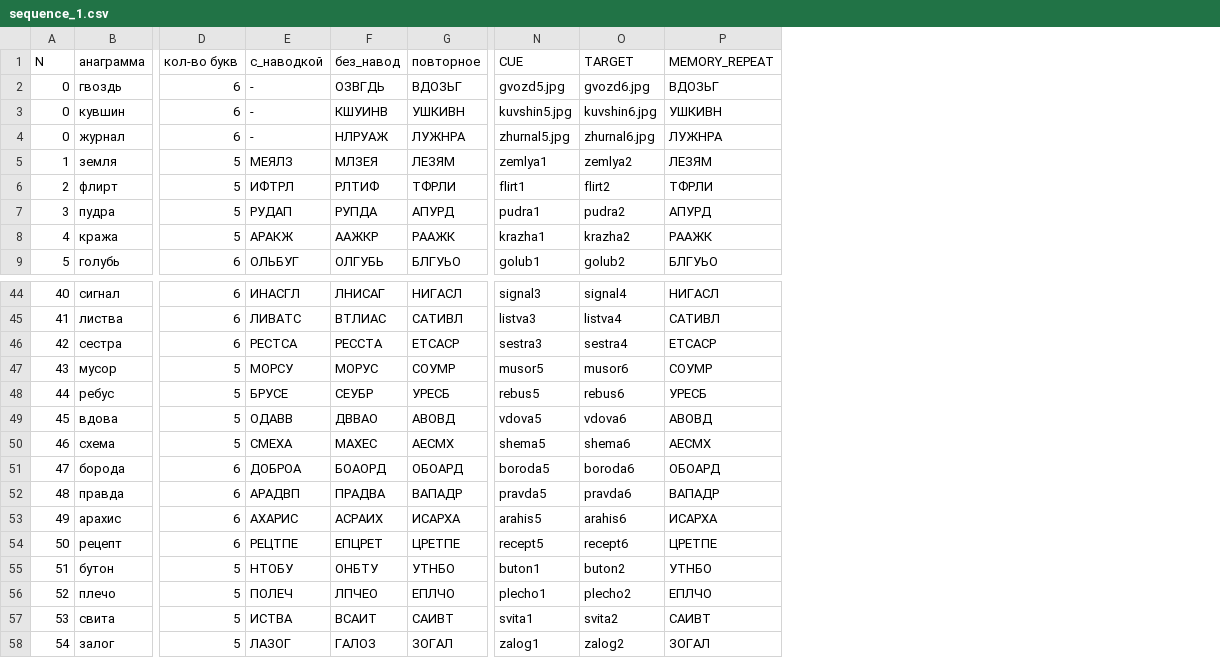
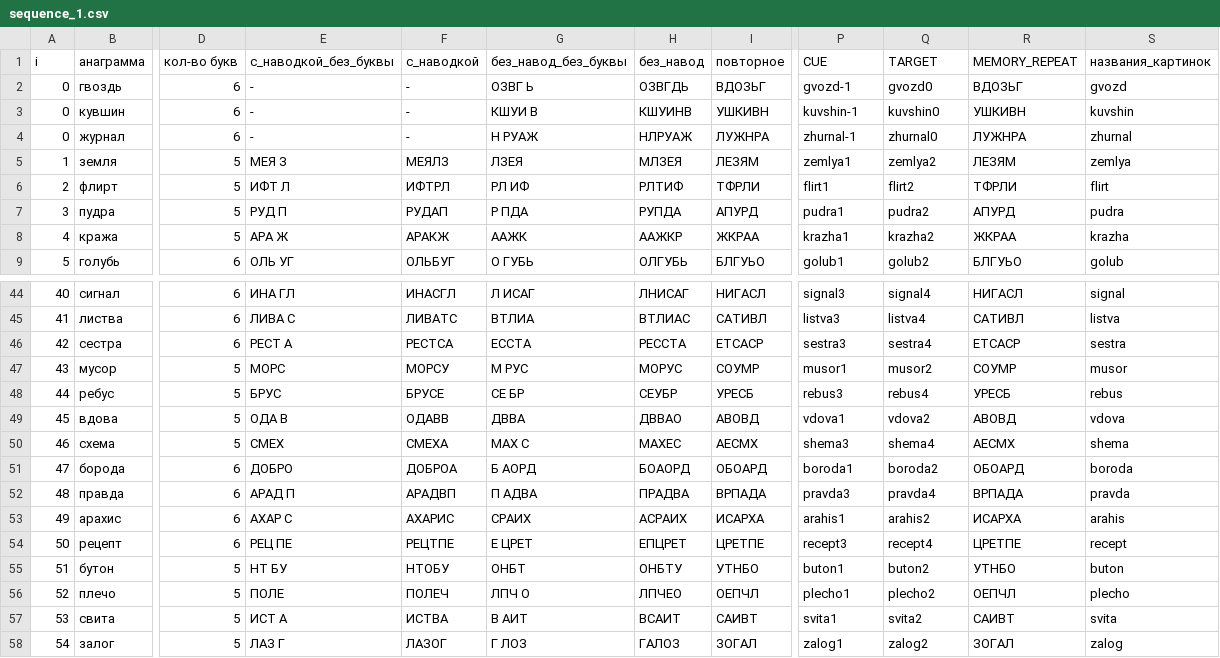
Before and after one commit to Disengager/Disengager.github.io, a CSV file: exp/anagramm-web-export/static/sequence_1.csv, drawn as a sheet; only a part is shown, gaps mark what is left out; addresses are those after the commit; the diff covers the shown part only; the diff names each change by its address in the sheet, - before the commit and + after, or states it on an @@ line.

```diff
--- a/exp/anagramm-web-export/static/sequence_1.csv
+++ b/exp/anagramm-web-export/static/sequence_1.csv
+column E (с_наводкой_без_буквы), rows 2-9: - | - | - | МЕЯ З | ИФТ Л | РУД П | АРА Ж | ОЛЬ УГ; rows 44-58: ИНА ГЛ | ЛИВА С | РЕСТ А | МОРС | БРУС | ОДА В | СМЕХ | ДОБРО | АРАД П | АХАР С | РЕЦ ПЕ | НТ БУ | ПОЛЕ | ИСТ А | ЛАЗ Г
+column G (без_навод_без_буквы), rows 2-9: ОЗВГ Ь | КШУИ В | Н РУАЖ | ЛЗЕЯ | РЛ ИФ | Р ПДА | ААЖК | О ГУБЬ; rows 44-58: Л ИСАГ | ВТЛИА | ЕССТА | М РУС | СЕ БР | ДВВА | МАХ С | Б АОРД | П АДВА | СРАИХ | Е ЦРЕТ | ОНБТ | ЛПЧ О | В АИТ | Г ЛОЗ
+column S (названия_картинок), rows 2-9: gvozd | kuvshin | zhurnal | zemlya | flirt | pudra | krazha | golub; rows 44-58: signal | listva | sestra | musor | rebus | vdova | shema | boroda | pravda | arahis | recept | buton | plecho | svita | zalog
-A1: N
+A1: i
-P2 (CUE): gvozd5.jpg
+P2 (CUE): gvozd-1
-Q2 (TARGET): gvozd6.jpg
+Q2 (TARGET): gvozd0
-P3 (CUE): kuvshin5.jpg
+P3 (CUE): kuvshin-1
-Q3 (TARGET): kuvshin6.jpg
+Q3 (TARGET): kuvshin0
-P4 (CUE): zhurnal5.jpg
+P4 (CUE): zhurnal-1
-Q4 (TARGET): zhurnal6.jpg
+Q4 (TARGET): zhurnal0
-I8 (повторное): РААЖК
+I8 (повторное): ЖКРАА
-R8 (MEMORY_REPEAT): РААЖК
+R8 (MEMORY_REPEAT): ЖКРАА
-P47 (CUE): musor5
+P47 (CUE): musor1
-Q47 (TARGET): musor6
+Q47 (TARGET): musor2
-P48 (CUE): rebus5
+P48 (CUE): rebus3
-Q48 (TARGET): rebus6
+Q48 (TARGET): rebus4
-P49 (CUE): vdova5
+P49 (CUE): vdova1
-Q49 (TARGET): vdova6
+Q49 (TARGET): vdova2
-P50 (CUE): shema5
+P50 (CUE): shema3
-Q50 (TARGET): shema6
+Q50 (TARGET): shema4
-P51 (CUE): boroda5
+P51 (CUE): boroda1
-Q51 (TARGET): boroda6
+Q51 (TARGET): boroda2
-I52 (повторное): ВАПАДР
+I52 (повторное): ВРПАДА
-P52 (CUE): pravda5
+P52 (CUE): pravda3
-Q52 (TARGET): pravda6
+Q52 (TARGET): pravda4
-R52 (MEMORY_REPEAT): ВАПАДР
+R52 (MEMORY_REPEAT): ВРПАДА
-P53 (CUE): arahis5
+P53 (CUE): arahis1
-Q53 (TARGET): arahis6
+Q53 (TARGET): arahis2
-P54 (CUE): recept5
+P54 (CUE): recept3
-Q54 (TARGET): recept6
+Q54 (TARGET): recept4
-I56 (повторное): ЕПЛЧО
+I56 (повторное): ОЕПЧЛ
-R56 (MEMORY_REPEAT): ЕПЛЧО
+R56 (MEMORY_REPEAT): ОЕПЧЛ
```
Also changed, not shown: 54 edited cells elsewhere in this file, 4 other files.
